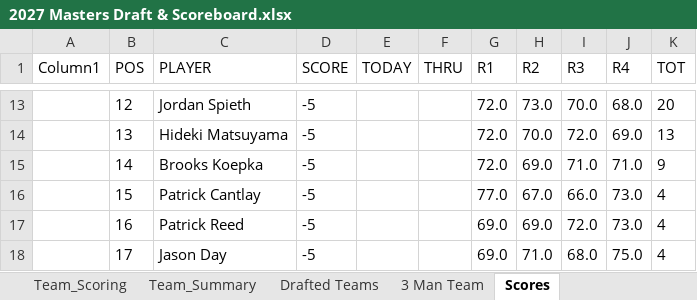
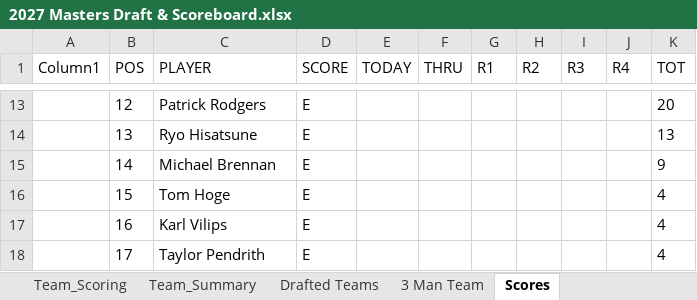
Before and after one commit to Melbs98/2027-Masters-Ctown, an Excel workbook: data/2027 Masters Draft & Scoreboard.xlsx, sheet Scores, drawn as a sheet; only a part is shown, gaps mark what is left out; values as stored, in another font and other column widths than the file's, no borders; table styles not drawn; the diff covers the shown part only; the diff names each change by its address in the sheet, - before the commit and + after, or states it on an @@ line.

```diff
--- a/data/2027 Masters Draft & Scoreboard.xlsx (sheet Scores)
+++ b/data/2027 Masters Draft & Scoreboard.xlsx (sheet Scores)
-C13 (PLAYER): Jordan Spieth
+C13 (PLAYER): Patrick Rodgers
-D13:D18 (SCORE): -5
+D13:D18 (SCORE): E
-G13:G15 (R1): 72.0
+G13:G15 (R1): (empty)
-H13 (R2): 73.0
+H13 (R2): (empty)
-I13 (R3): 70.0
+I13 (R3): (empty)
-J13 (R4): 68.0
+J13 (R4): (empty)
-C14 (PLAYER): Hideki Matsuyama
+C14 (PLAYER): Ryo Hisatsune
-H14 (R2): 70.0
+H14 (R2): (empty)
-I14 (R3): 72.0
+I14 (R3): (empty)
-J14 (R4): 69.0
+J14 (R4): (empty)
-C15 (PLAYER): Brooks Koepka
+C15 (PLAYER): Michael Brennan
-H15 (R2): 69.0
+H15 (R2): (empty)
-I15 (R3): 71.0
+I15 (R3): (empty)
-J15 (R4): 71.0
+J15 (R4): (empty)
-C16 (PLAYER): Patrick Cantlay
+C16 (PLAYER): Tom Hoge
-G16 (R1): 77.0
+G16 (R1): (empty)
-H16 (R2): 67.0
+H16 (R2): (empty)
-I16 (R3): 66.0
+I16 (R3): (empty)
-J16:J17 (R4): 73.0
+J16:J17 (R4): (empty)
-C17 (PLAYER): Patrick Reed
+C17 (PLAYER): Karl Vilips
-G17:G18 (R1): 69.0
+G17:G18 (R1): (empty)
-H17 (R2): 69.0
+H17 (R2): (empty)
-I17 (R3): 72.0
+I17 (R3): (empty)
-C18 (PLAYER): Jason Day
+C18 (PLAYER): Taylor Pendrith
-H18 (R2): 71.0
+H18 (R2): (empty)
-I18 (R3): 68.0
+I18 (R3): (empty)
-J18 (R4): 75.0
+J18 (R4): (empty)
```
Also changed, not shown: 9 added rows, 9 removed rows and 422 edited cells elsewhere in this sheet, 1 other file.
